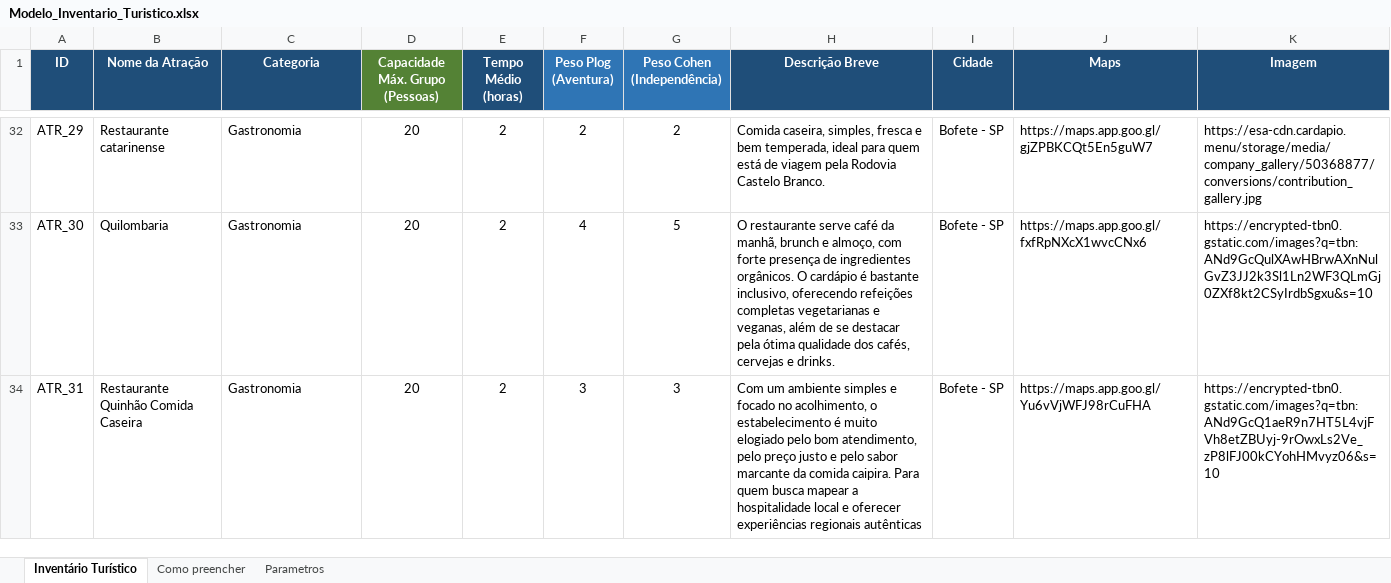
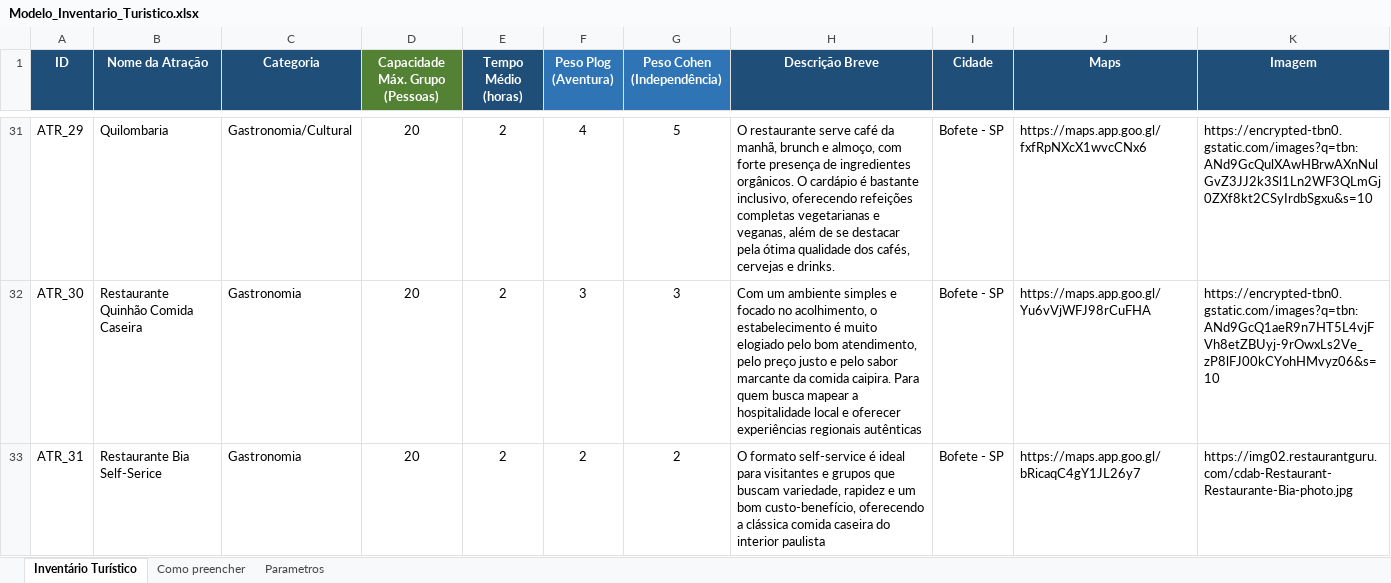
Before and after one commit to ulissestp/cuesta-do-seu-jeito, an Excel workbook: data/Modelo_Inventario_Turistico.xlsx, sheet Inventário Turístico, drawn as a sheet; only a part is shown, gaps mark what is left out; values as stored, in another font and other column widths than the file's, no borders; addresses are those after the commit; the diff covers the shown part only; the diff names each change by its address in the sheet, - before the commit and + after, or states it on an @@ line.

```diff
--- a/data/Modelo_Inventario_Turistico.xlsx (sheet Inventário Turístico)
+++ b/data/Modelo_Inventario_Turistico.xlsx (sheet Inventário Turístico)
-B31 (Nome da Atração): Restaurante catarinense
+B31 (Nome da Atração): Quilombaria
-C31 (Categoria): Gastronomia
+C31 (Categoria): Gastronomia/Cultural
-F31 (Peso Plog (Aventura)): 2
+F31 (Peso Plog (Aventura)): 4
-G31 (Peso Cohen (Independência)): 2
+G31 (Peso Cohen (Independência)): 5
-H31 (Descrição Breve): Comida caseira, simples, fresca e bem temperada, ideal para quem está de viagem pela Rodovia Castelo Branco.
+H31 (Descrição Breve): O restaurante serve café da manhã, brunch e almoço, com forte presença de ingredientes orgânicos. O cardápio é bastante inclusivo, oferecendo refeições completas vegetarianas e veganas, além de se destacar pela ótima qualidade dos cafés, cervejas e drinks.
-J31 (Maps): https://maps.app.goo.gl/gjZPBKCQt5En5guW7
+J31 (Maps): https://maps.app.goo.gl/fxfRpNXcX1wvcCNx6
-K31 (Imagem): https://esa-cdn.cardapio.menu/storage/media/company_gallery/50368877/conversions/contribution_gallery.jpg
+K31 (Imagem): https://encrypted-tbn0.gstatic.com/images?q=tbn:ANd9GcQulXAwHBrwAXnNulGvZ3JJ2k3Sl1Ln2WF3QLmGj0ZXf8kt2CSyIrdbSgxu&s=10
-B32 (Nome da Atração): Quilombaria
+B32 (Nome da Atração): Restaurante Quinhão Comida Caseira
-F32 (Peso Plog (Aventura)): 4
+F32 (Peso Plog (Aventura)): 3
-G32 (Peso Cohen (Independência)): 5
+G32 (Peso Cohen (Independência)): 3
-H32 (Descrição Breve): O restaurante serve café da manhã, brunch e almoço, com forte presença de ingredientes orgânicos. O cardápio é bastante inclusivo, oferecendo refeições completas vegetarianas e veganas, além de se destacar pela ótima qualidade dos cafés, cervejas e drinks.
+H32 (Descrição Breve): Com um ambiente simples e focado no acolhimento, o estabelecimento é muito elogiado pelo bom atendimento, pelo preço justo e pelo sabor marcante da comida caipira. Para quem busca mapear a hospitalidade local e oferecer experiências regionais autênticas
-J32 (Maps): https://maps.app.goo.gl/fxfRpNXcX1wvcCNx6
+J32 (Maps): https://maps.app.goo.gl/Yu6vVjWFJ98rCuFHA
-K32 (Imagem): https://encrypted-tbn0.gstatic.com/images?q=tbn:ANd9GcQulXAwHBrwAXnNulGvZ3JJ2k3Sl1Ln2WF3QLmGj0ZXf8kt2CSyIrdbSgxu&s=10
+K32 (Imagem): https://encrypted-tbn0.gstatic.com/images?q=tbn:ANd9GcQ1aeR9n7HT5L4vjFVh8etZBUyj-9rOwxLs2Ve_zP8lFJ00kCYohHMvyz06&s=10
-B33 (Nome da Atração): Restaurante Quinhão Comida Caseira
+B33 (Nome da Atração): Restaurante Bia Self-Serice
-F33 (Peso Plog (Aventura)): 3
+F33 (Peso Plog (Aventura)): 2
-G33 (Peso Cohen (Independência)): 3
+G33 (Peso Cohen (Independência)): 2
-H33 (Descrição Breve): Com um ambiente simples e focado no acolhimento, o estabelecimento é muito elogiado pelo bom atendimento, pelo preço justo e pelo sabor marcante da comida caipira. Para quem busca mapear a hospitalidade local e oferecer experiências regionais autênticas
+H33 (Descrição Breve): O formato self-service é ideal para visitantes e grupos que buscam variedade, rapidez e um bom custo-benefício, oferecendo a clássica comida caseira do interior paulista
-J33 (Maps): https://maps.app.goo.gl/Yu6vVjWFJ98rCuFHA
+J33 (Maps): https://maps.app.goo.gl/bRicaqC4gY1JL26y7
-K33 (Imagem): https://encrypted-tbn0.gstatic.com/images?q=tbn:ANd9GcQ1aeR9n7HT5L4vjFVh8etZBUyj-9rOwxLs2Ve_zP8lFJ00kCYohHMvyz06&s=10
+K33 (Imagem): https://img02.restaurantguru.com/cdab-Restaurant-Restaurante-Bia-photo.jpg
```
Also changed, not shown: 3 added rows, 6 removed rows and 264 edited cells elsewhere in this sheet, sheet Parametros, 1 other file.
